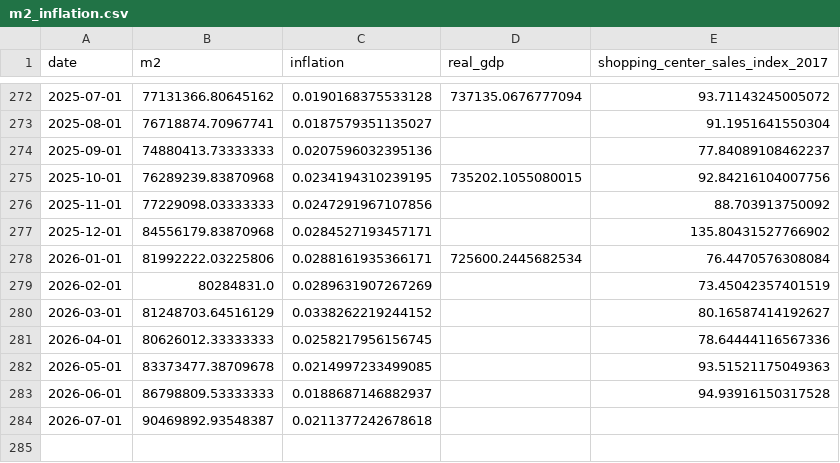
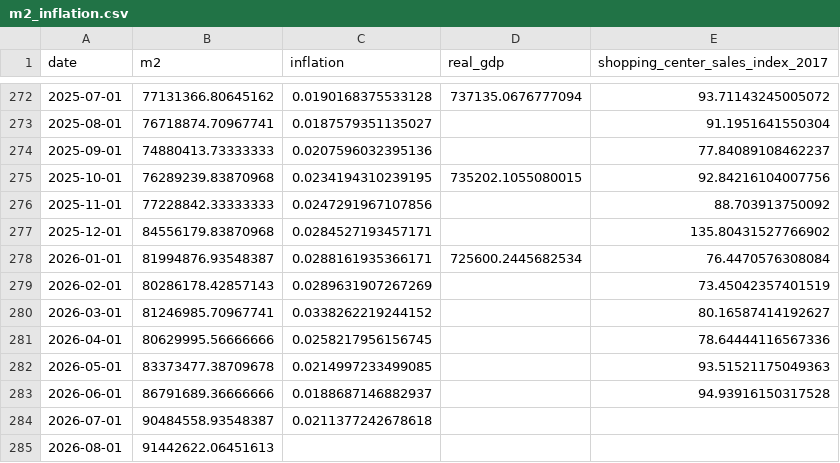
Before and after one commit to thomasriveros/GOV_ARG_TS, a CSV file: data/indicators/m2_inflation.csv, drawn as a sheet; only a part is shown, gaps mark what is left out.

```diff
--- a/data/indicators/m2_inflation.csv
+++ b/data/indicators/m2_inflation.csv
@@ -275,10 +275,11 @@ date,m2,inflation,real_gdp,shopping_center_sales_index_2017
 2025-10-01,76289239.83870968,0.0234194310239195,735202.1055080015,92.84216104007756
-2025-11-01,77229098.03333333,0.0247291967107856,,88.703913750092
+2025-11-01,77228842.33333333,0.0247291967107856,,88.703913750092
 2025-12-01,84556179.83870968,0.0284527193457171,,135.80431527766902
-2026-01-01,81992222.03225806,0.0288161935366171,725600.2445682534,76.4470576308084
-2026-02-01,80284831.0,0.0289631907267269,,73.45042357401519
-2026-03-01,81248703.64516129,0.0338262219244152,,80.16587414192627
-2026-04-01,80626012.33333333,0.0258217956156745,,78.64444116567336
+2026-01-01,81994876.93548387,0.0288161935366171,725600.2445682534,76.4470576308084
+2026-02-01,80286178.42857143,0.0289631907267269,,73.45042357401519
+2026-03-01,81246985.70967741,0.0338262219244152,,80.16587414192627
+2026-04-01,80629995.56666666,0.0258217956156745,,78.64444116567336
 2026-05-01,83373477.38709678,0.0214997233499085,,93.51521175049363
-2026-06-01,86798809.53333333,0.0188687146882937,,94.93916150317528
-2026-07-01,90469892.93548387,0.0211377242678618,,
+2026-06-01,86791689.36666666,0.0188687146882937,,94.93916150317528
+2026-07-01,90484558.93548387,0.0211377242678618,,
+2026-08-01,91442622.06451613,,,
```
Also changed, not shown: 52 other files.
